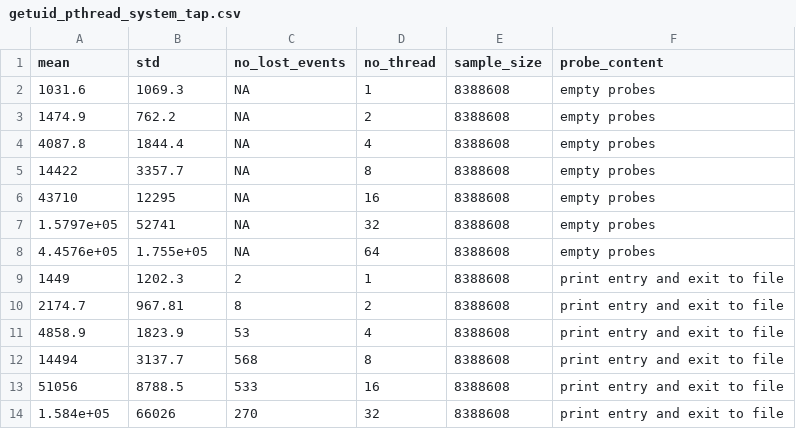
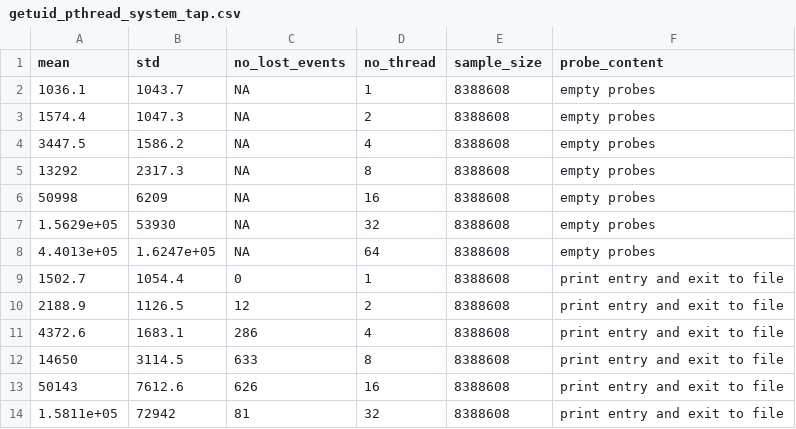
Before and after one commit to jdesfossez/tracers-benchmark, a CSV file: objective10.2/results/getuid_pthread_system_tap.csv, drawn as a sheet; only a part is shown; the diff covers the shown part only.

```diff
--- a/objective10.2/results/getuid_pthread_system_tap.csv
+++ b/objective10.2/results/getuid_pthread_system_tap.csv
@@ -1,14 +1,14 @@
 mean,std,no_lost_events,no_thread,sample_size,probe_content
-1031.6,1069.3,NA,1,8388608,empty probes
-1474.9,762.2,NA,2,8388608,empty probes
-4087.8,1844.4,NA,4,8388608,empty probes
-14422,3357.7,NA,8,8388608,empty probes
-43710,12295,NA,16,8388608,empty probes
-1.5797e+05,52741,NA,32,8388608,empty probes
-4.4576e+05,1.755e+05,NA,64,8388608,empty probes
-1449,1202.3,2,1,8388608,print entry and exit to file
-2174.7,967.81,8,2,8388608,print entry and exit to file
-4858.9,1823.9,53,4,8388608,print entry and exit to file
-14494,3137.7,568,8,8388608,print entry and exit to file
-51056,8788.5,533,16,8388608,print entry and exit to file
-1.584e+05,66026,270,32,8388608,print entry and exit to file
+1036.1,1043.7,NA,1,8388608,empty probes
+1574.4,1047.3,NA,2,8388608,empty probes
+3447.5,1586.2,NA,4,8388608,empty probes
+13292,2317.3,NA,8,8388608,empty probes
+50998,6209,NA,16,8388608,empty probes
+1.5629e+05,53930,NA,32,8388608,empty probes
+4.4013e+05,1.6247e+05,NA,64,8388608,empty probes
+1502.7,1054.4,0,1,8388608,print entry and exit to file
+2188.9,1126.5,12,2,8388608,print entry and exit to file
+4372.6,1683.1,286,4,8388608,print entry and exit to file
+14650,3114.5,633,8,8388608,print entry and exit to file
+50143,7612.6,626,16,8388608,print entry and exit to file
+1.5811e+05,72942,81,32,8388608,print entry and exit to file
```
Also changed, not shown: 24 edited cells elsewhere in this file, objective10.2/results/getuid_pthread_calibration.csv, objective10.2/results/getuid_pthread_ftrace.csv, 41 other files.
